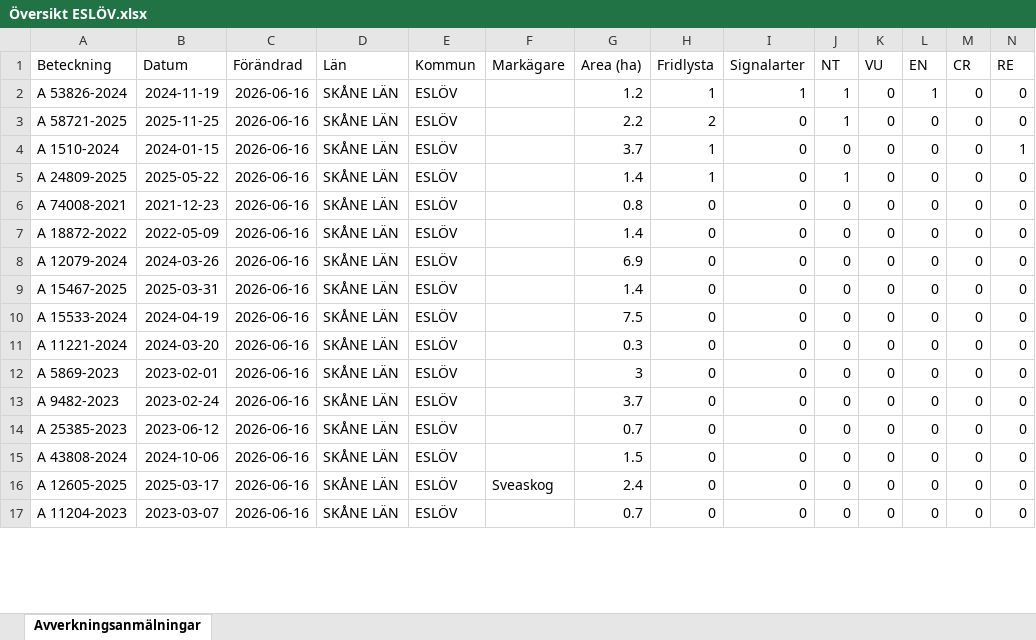
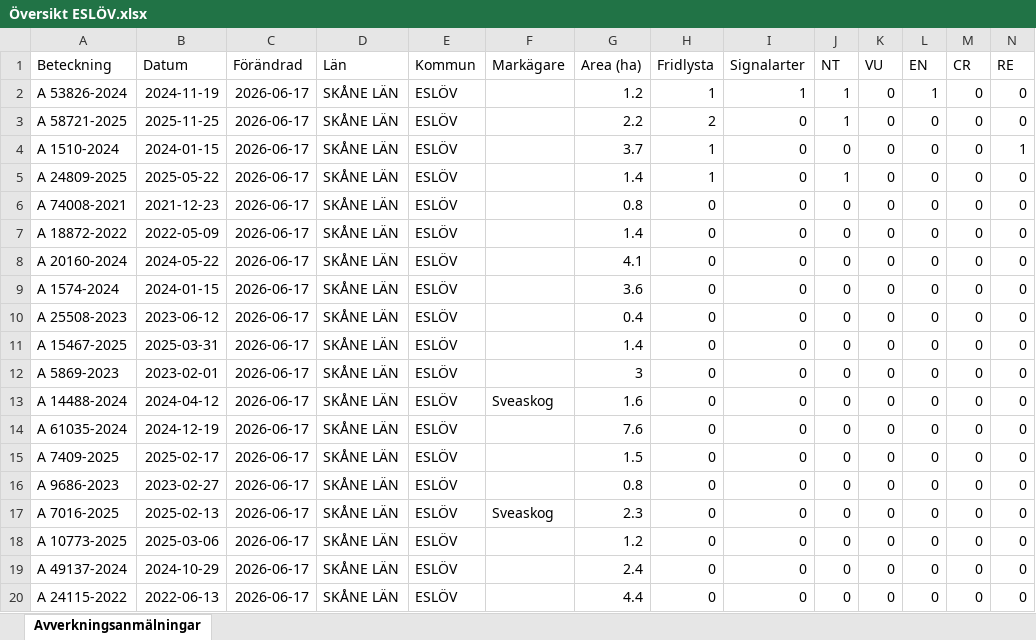
Before and after one commit to klasma/Logging_1285, an Excel workbook: Översikt ESLÖV.xlsx, sheet Avverkningsanmälningar, drawn as a sheet; only a part is shown; values as stored, in another font and other column widths than the file's, no borders; addresses are those after the commit; rows hold the shown columns only; the diff covers the shown part only; the diff names each change by its address in the sheet, - before the commit and + after, or states it on an @@ line.

```diff
--- a/Översikt ESLÖV.xlsx (sheet Avverkningsanmälningar)
+++ b/Översikt ESLÖV.xlsx (sheet Avverkningsanmälningar)
-C2:C15 (Förändrad): 2026-06-16
+C2:C15 (Förändrad): 2026-06-17
-A8 (Beteckning): A 12079-2024
+A8 (Beteckning): A 20160-2024
-B8 (Datum): 2024-03-26
+B8 (Datum): 2024-05-22
-G8 (Area (ha)): 6.9
+G8 (Area (ha)): 4.1
-A9 (Beteckning): A 15467-2025
+A9 (Beteckning): A 1574-2024
-B9 (Datum): 2025-03-31
+B9 (Datum): 2024-01-15
-G9 (Area (ha)): 1.4
+G9 (Area (ha)): 3.6
-A10 (Beteckning): A 15533-2024
+A10 (Beteckning): A 25508-2023
-B10 (Datum): 2024-04-19
+B10 (Datum): 2023-06-12
-G10 (Area (ha)): 7.5
+G10 (Area (ha)): 0.4
-A11 (Beteckning): A 11221-2024
+A11 (Beteckning): A 15467-2025
-B11 (Datum): 2024-03-20
+B11 (Datum): 2025-03-31
-G11 (Area (ha)): 0.3
+G11 (Area (ha)): 1.4
-A13 (Beteckning): A 9482-2023
+A13 (Beteckning): A 14488-2024
-B13 (Datum): 2023-02-24
+B13 (Datum): 2024-04-12
-F13 (Markägare): (empty)
+F13 (Markägare): Sveaskog
-G13 (Area (ha)): 3.7
+G13 (Area (ha)): 1.6
-A14 (Beteckning): A 25385-2023
+A14 (Beteckning): A 61035-2024
-B14 (Datum): 2023-06-12
+B14 (Datum): 2024-12-19
-G14 (Area (ha)): 0.7
+G14 (Area (ha)): 7.6
-A15 (Beteckning): A 43808-2024
+A15 (Beteckning): A 7409-2025
-B15 (Datum): 2024-10-06
+B15 (Datum): 2025-02-17
+row 16: A 9686-2023 | 2023-02-27 | 2026-06-17 | SKÅNE LÄN | ESLÖV |  | 0.8 | 0 | 0 | 0 | 0 | 0 | 0 | 0
-A17 (Beteckning): A 12605-2025
+A17 (Beteckning): A 7016-2025
-B17 (Datum): 2025-03-17
+B17 (Datum): 2025-02-13
-C17:C18 (Förändrad): 2026-06-16
+C17:C18 (Förändrad): 2026-06-17
-G17 (Area (ha)): 2.4
+G17 (Area (ha)): 2.3
-A18 (Beteckning): A 11204-2023
+A18 (Beteckning): A 10773-2025
-B18 (Datum): 2023-03-07
+B18 (Datum): 2025-03-06
-G18 (Area (ha)): 0.7
+G18 (Area (ha)): 1.2
+row 19: A 49137-2024 | 2024-10-29 | 2026-06-17 | SKÅNE LÄN | ESLÖV |  | 2.4 | 0 | 0 | 0 | 0 | 0 | 0 | 0
+row 20: A 24115-2022 | 2022-06-13 | 2026-06-17 | SKÅNE LÄN | ESLÖV |  | 4.4 | 0 | 0 | 0 | 0 | 0 | 0 | 0
```
Also changed, not shown: 10 added rows, 9 removed rows and 141 edited cells elsewhere in this sheet, artfynd/A 1510-2024 artfynd.xlsx, artfynd/A 24809-2025 artfynd.xlsx, 22 other files.
